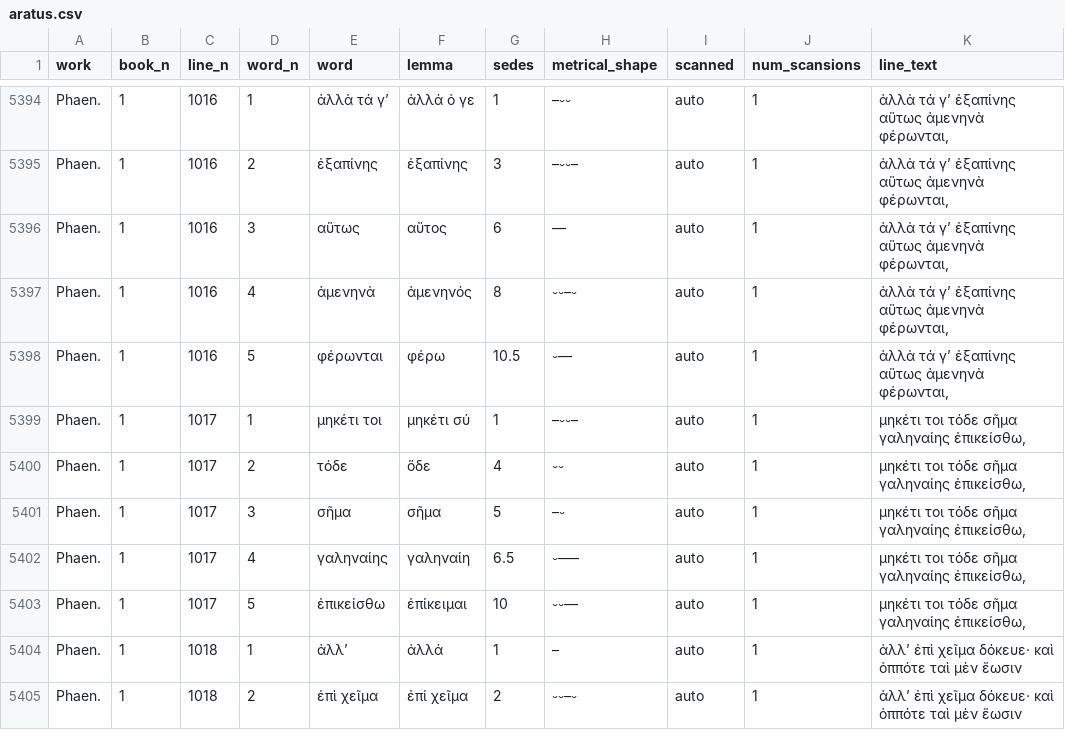
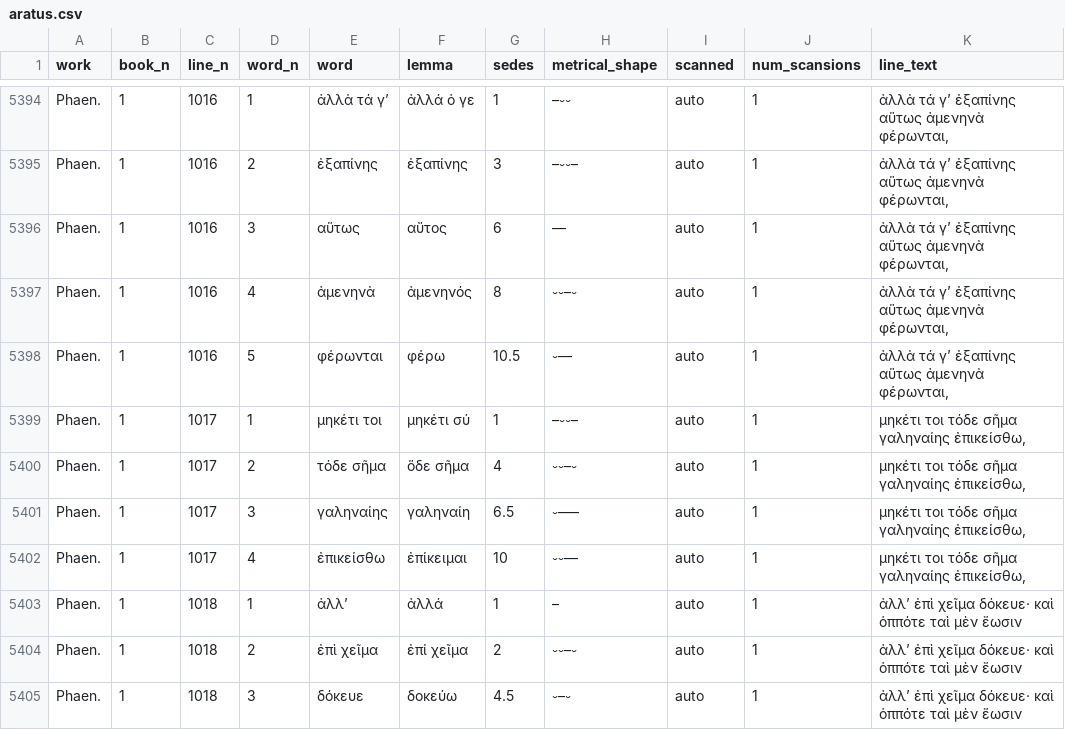
Before and after one commit to sasansom/epic-rhythm, a CSV file: corpus-appositive/aratus.csv, drawn as a sheet; only a part is shown, gaps mark what is left out; the shorter side is filled out with more unchanged rows.

```diff
--- a/corpus-appositive/aratus.csv
+++ b/corpus-appositive/aratus.csv
@@ -5399,6 +5399,5 @@ Phaen.,1,1016,5,φέρωνται,φέρω,10.5,⏑––,auto,1,"ἀλλα
 Phaen.,1,1017,1,μηκέτι τοι,μηκέτι σύ,1,–⏑⏑–,auto,1,"μηκέτι τοι τόδε σῆμα γαληναίης ἐπικείσθω,"
-Phaen.,1,1017,2,τόδε,ὅδε,4,⏑⏑,auto,1,"μηκέτι τοι τόδε σῆμα γαληναίης ἐπικείσθω,"
-Phaen.,1,1017,3,σῆμα,σῆμα,5,–⏑,auto,1,"μηκέτι τοι τόδε σῆμα γαληναίης ἐπικείσθω,"
-Phaen.,1,1017,4,γαληναίης,γαληναίη,6.5,⏑–––,auto,1,"μηκέτι τοι τόδε σῆμα γαληναίης ἐπικείσθω,"
-Phaen.,1,1017,5,ἐπικείσθω,ἐπίκειμαι,10,⏑⏑––,auto,1,"μηκέτι τοι τόδε σῆμα γαληναίης ἐπικείσθω,"
+Phaen.,1,1017,2,τόδε σῆμα,ὅδε σῆμα,4,⏑⏑–⏑,auto,1,"μηκέτι τοι τόδε σῆμα γαληναίης ἐπικείσθω,"
+Phaen.,1,1017,3,γαληναίης,γαληναίη,6.5,⏑–––,auto,1,"μηκέτι τοι τόδε σῆμα γαληναίης ἐπικείσθω,"
+Phaen.,1,1017,4,ἐπικείσθω,ἐπίκειμαι,10,⏑⏑––,auto,1,"μηκέτι τοι τόδε σῆμα γαληναίης ἐπικείσθω,"
 Phaen.,1,1018,1,ἀλλ’,ἀλλά,1,–,auto,1,ἀλλ’ ἐπὶ χεῖμα δόκευε· καὶ ὁππότε ταὶ μὲν ἔωσιν
```
Also changed, not shown: corpus-appositive/callimachushymns.csv, corpus-appositive/shield.csv, 11 other files.
